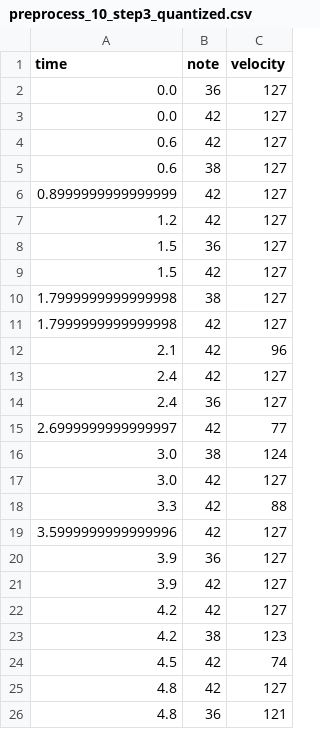
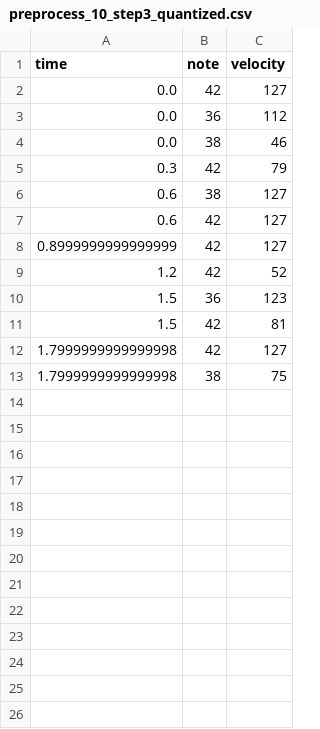
Before and after one commit to KIST-delight-robotics/DrumRobot2, a CSV file: DrumSound/record_preprocess_steps/preprocess_10_step3_quantized.csv, drawn as a sheet.

```diff
--- a/DrumSound/record_preprocess_steps/preprocess_10_step3_quantized.csv
+++ b/DrumSound/record_preprocess_steps/preprocess_10_step3_quantized.csv
@@ -1,26 +1,13 @@
 time,note,velocity
-0.0,36,127
 0.0,42,127
+0.0,36,112
+0.0,38,46
+0.3,42,79
+0.6,38,127
 0.6,42,127
-0.6,38,127
 0.8999999999999999,42,127
-1.2,42,127
-1.5,36,127
-1.5,42,127
-1.7999999999999998,38,127
+1.2,42,52
+1.5,36,123
+1.5,42,81
 1.7999999999999998,42,127
-2.1,42,96
-2.4,42,127
-2.4,36,127
-2.6999999999999997,42,77
-3.0,38,124
-3.0,42,127
-3.3,42,88
-3.5999999999999996,42,127
-3.9,36,127
-3.9,42,127
-4.2,42,127
-4.2,38,123
-4.5,42,74
-4.8,42,127
-4.8,36,121
+1.7999999999999998,38,75
```
Also changed, not shown: DrumSound/record_preprocess_steps/preprocess_00_step3_quantized.csv, DrumSound/record_preprocess_steps/preprocess_01_step1_debounced.csv, 34 other files.
